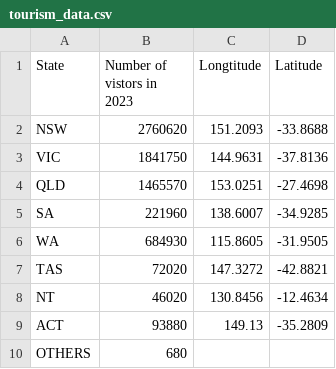
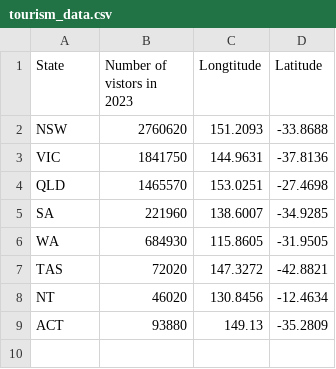
Before and after one commit to axwes/FIT3179, a CSV file: tourism_data.csv, drawn as a sheet; the diff names each change by its address in the sheet, - before the commit and + after, or states it on an @@ line.

Commit message:
Update tourism_data.csv

```diff
--- a/tourism_data.csv
+++ b/tourism_data.csv
-row 10: OTHERS | 680
```
